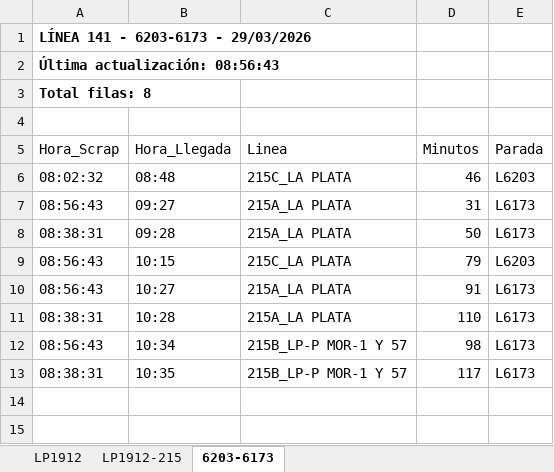
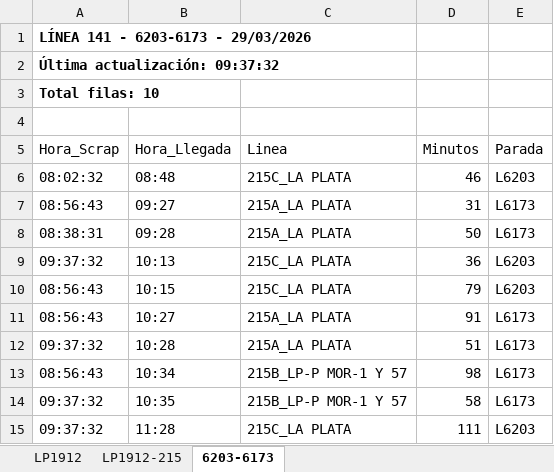
Before and after one commit to palomac00/recolector-cuadradoapp, an Excel workbook: data/horarios-141-2026-03-29.xlsx, sheet 6203-6173, drawn as a sheet; values as stored, in another font and other column widths than the file's, no borders; addresses are those after the commit; the diff names each change by its address in the sheet, - before the commit and + after, or states it on an @@ line.

```diff
--- a/data/horarios-141-2026-03-29.xlsx (sheet 6203-6173)
+++ b/data/horarios-141-2026-03-29.xlsx (sheet 6203-6173)
-A2 (Hora_Scrap): Última actualización: 08:56:43
+A2 (Hora_Scrap): Última actualización: 09:37:32
-A3 (Hora_Scrap): Total filas: 8
+A3 (Hora_Scrap): Total filas: 10
+row 9: 09:37:32 | 10:13 | 215C_LA PLATA | 36 | L6203
-A12 (Hora_Scrap): 08:38:31
+A12 (Hora_Scrap): 09:37:32
-D12 (Minutos): 110
+D12 (Minutos): 51
-A14 (Hora_Scrap): 08:38:31
+A14 (Hora_Scrap): 09:37:32
-D14 (Minutos): 117
+D14 (Minutos): 58
+row 15: 09:37:32 | 11:28 | 215C_LA PLATA | 111 | L6203
```
Also changed, not shown: sheet LP1912, sheet LP1912-215.
